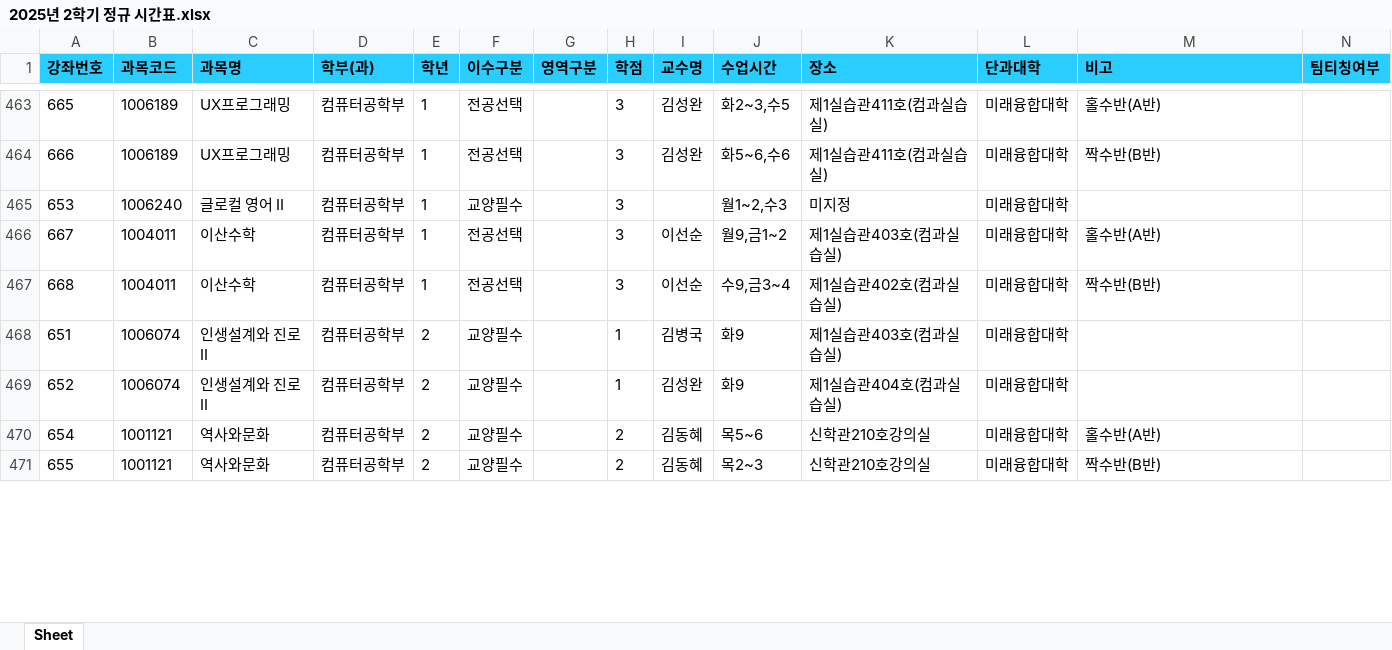
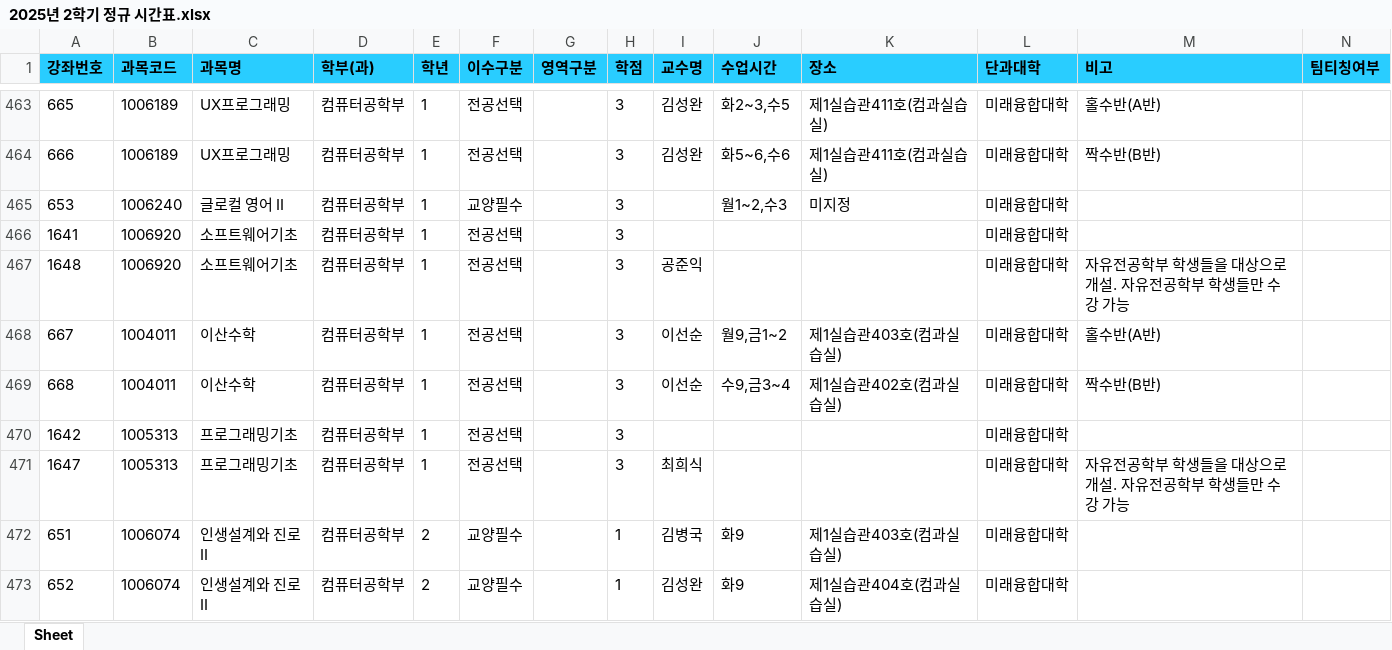
Before and after one commit to syu-kr/lecture.syu.kr-everytime, an Excel workbook: data/2025년 2학기 정규 시간표.xlsx, sheet Sheet, drawn as a sheet; only a part is shown, gaps mark what is left out; the shorter side is filled out with more unchanged rows; values as stored, in another font and other column widths than the file's, no borders; the diff covers the shown part only; the diff names each change by its address in the sheet, - before the commit and + after, or states it on an @@ line.

Commit message:
chore(data): add 2025-2 data files ('25.07.17)

```diff
--- a/data/2025년 2학기 정규 시간표.xlsx (sheet Sheet)
+++ b/data/2025년 2학기 정규 시간표.xlsx (sheet Sheet)
+row 466: 1641 | 1006920 | 소프트웨어기초 | 컴퓨터공학부 | 1 | 전공선택 |  | 3 |  |  |  | 미래융합대학
+row 467: 1648 | 1006920 | 소프트웨어기초 | 컴퓨터공학부 | 1 | 전공선택 |  | 3 | 공준익 |  |  | 미래융합대학 | 자유전공학부 학생들을 대상으로 개설. 자유전공학부 학생들만 수강 가능
+row 470: 1642 | 1005313 | 프로그래밍기초 | 컴퓨터공학부 | 1 | 전공선택 |  | 3 |  |  |  | 미래융합대학
+row 471: 1647 | 1005313 | 프로그래밍기초 | 컴퓨터공학부 | 1 | 전공선택 |  | 3 | 최희식 |  |  | 미래융합대학 | 자유전공학부 학생들을 대상으로 개설. 자유전공학부 학생들만 수강 가능
```
Also changed, not shown: 5 added rows, 6 removed rows and 106 edited cells elsewhere in this sheet, 1 other file.
